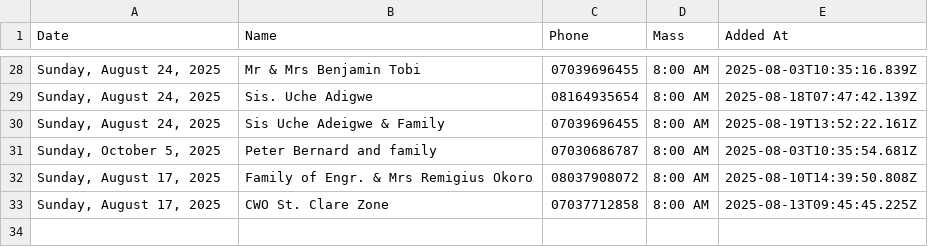
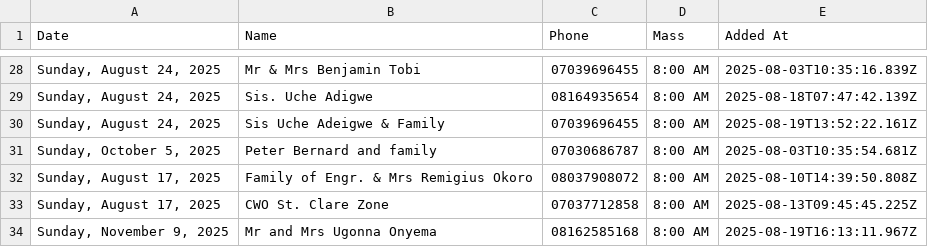
Before and after one commit to Engr-Zeus/family-harvest-vercel, a CSV file: thanksgiving-calendar-backend-2025-08-19.csv, drawn as a sheet; only a part is shown, gaps mark what is left out.

Commit message:
Update backend CSV: Mr and Mrs Ugonna Onyema added to 2025-11-09

```diff
--- a/thanksgiving-calendar-backend-2025-08-19.csv
+++ b/thanksgiving-calendar-backend-2025-08-19.csv
@@ -33 +33,2 @@ Date,Name,Phone,Mass,Added At
 "Sunday, August 17, 2025","CWO St. Clare Zone","07037712858","8:00 AM","2025-08-13T09:45:45.225Z"
+"Sunday, November 9, 2025","Mr and Mrs Ugonna Onyema","08162585168","8:00 AM","2025-08-19T16:13:11.967Z"
```
